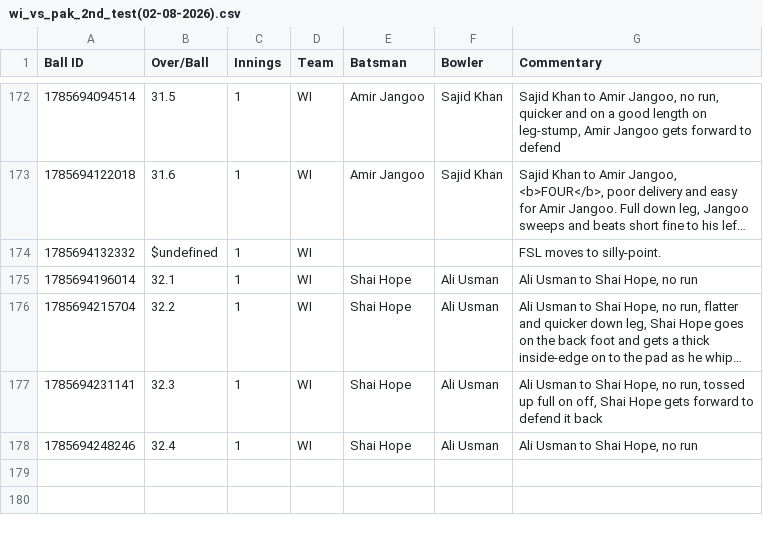
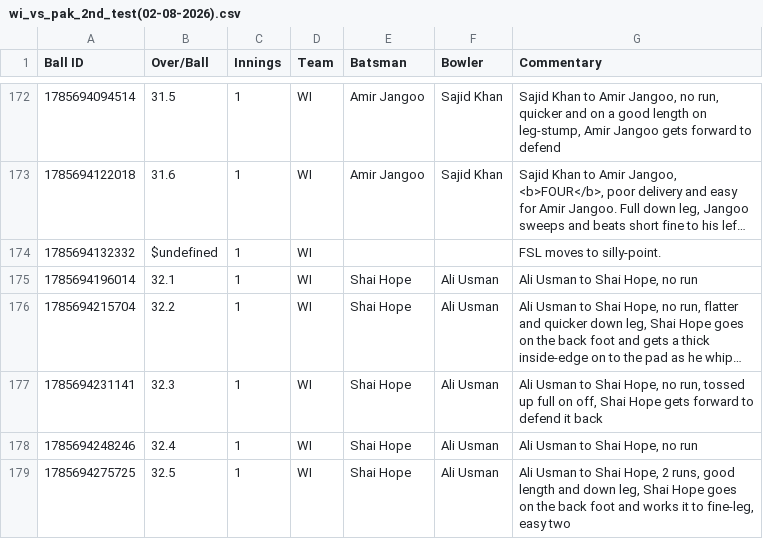
Before and after one commit to heisenricher/cricket_data, a CSV file: wi_vs_pak_2nd_test(02-08-2026).csv, drawn as a sheet; only a part is shown, gaps mark what is left out; long unchanged cells end in ….

```diff
--- a/wi_vs_pak_2nd_test(02-08-2026).csv
+++ b/wi_vs_pak_2nd_test(02-08-2026).csv
@@ -178 +178,2 @@ Ball ID,Over/Ball,Innings,Team,Batsman,Bowler,Commentary
 1785694248246,32.4,1,WI,Shai Hope,Ali Usman,"Ali Usman to Shai Hope, no run"
+1785694275725,32.5,1,WI,Shai Hope,Ali Usman,"Ali Usman to Shai Hope, 2 runs, good length and down leg, Shai Hope goes on the back foot and works it to fine-leg, easy two"
```
